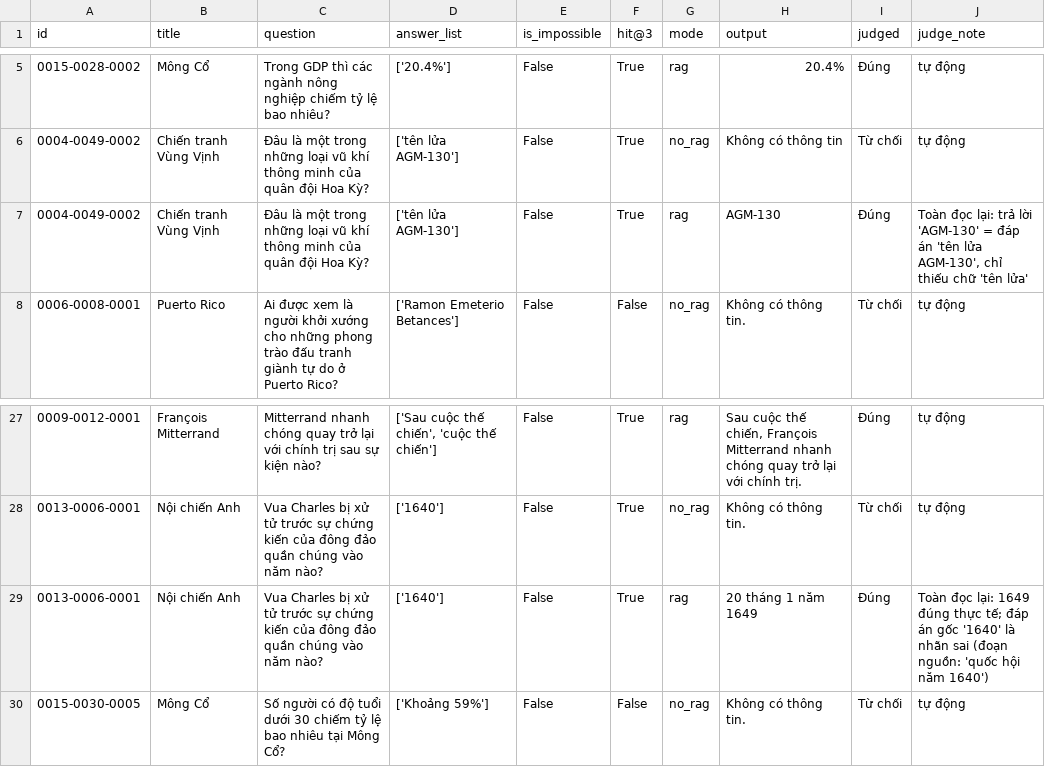
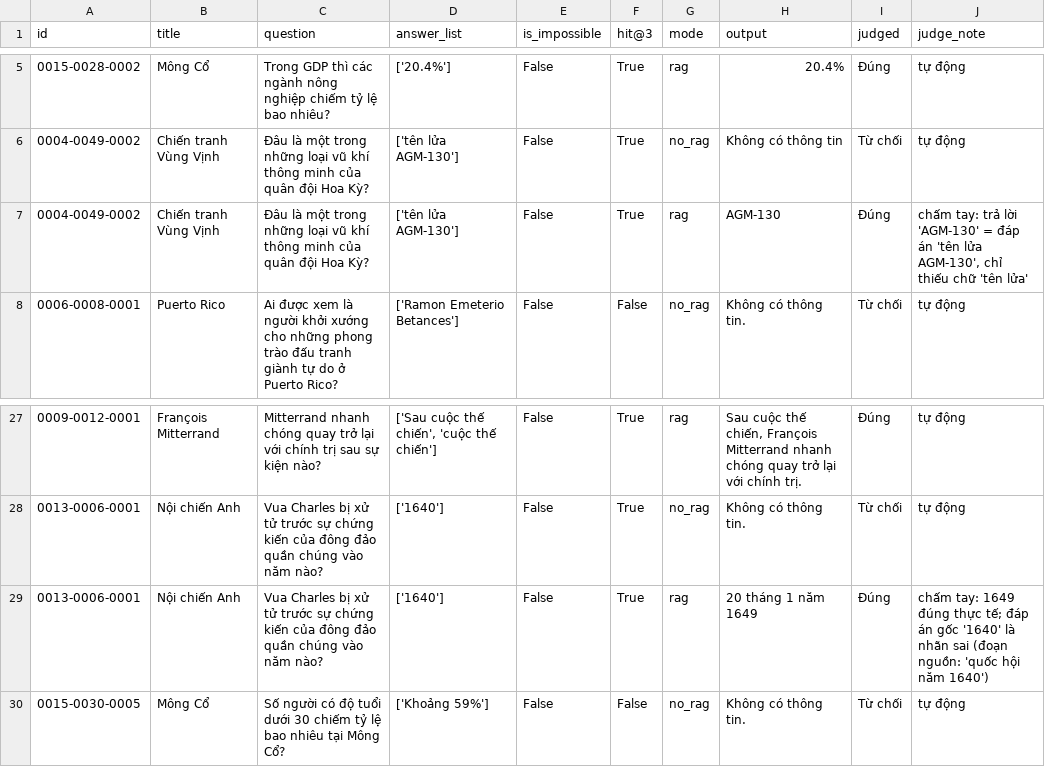
Before and after one commit to pptthu/LLMs_DL, a CSV file: outputs/results/rag_results.csv, drawn as a sheet; only a part is shown, gaps mark what is left out.

```diff
--- a/outputs/results/rag_results.csv
+++ b/outputs/results/rag_results.csv
@@ -6,3 +6,3 @@ id,title,question,answer_list,is_impossible,hit@3,mode,output,judged,judge_note
 0004-0049-0002,Chiến tranh Vùng Vịnh,Đâu là một trong những loại vũ khí thông minh của quân đội Hoa Kỳ?,['tên lửa AGM-130'],False,True,no_rag,Không có thông tin,Từ chối,tự động
-0004-0049-0002,Chiến tranh Vùng Vịnh,Đâu là một trong những loại vũ khí thông minh của quân đội Hoa Kỳ?,['tên lửa AGM-130'],False,True,rag,AGM-130,Đúng,"Toàn đọc lại: trả lời 'AGM-130' = đáp án 'tên lửa AGM-130', chỉ thiếu chữ 'tên lửa'"
+0004-0049-0002,Chiến tranh Vùng Vịnh,Đâu là một trong những loại vũ khí thông minh của quân đội Hoa Kỳ?,['tên lửa AGM-130'],False,True,rag,AGM-130,Đúng,"chấm tay: trả lời 'AGM-130' = đáp án 'tên lửa AGM-130', chỉ thiếu chữ 'tên lửa'"
 0006-0008-0001,Puerto Rico,Ai được xem là người khởi xướng cho những phong trào đấu tranh giành tự do ở Puerto Rico?,['Ramon Emeterio Betances'],False,False,no_rag,Không có thông tin.,Từ chối,tự động
@@ -28,3 +28,3 @@ id,title,question,answer_list,is_impossible,hit@3,mode,output,judged,judge_note
 0013-0006-0001,Nội chiến Anh,Vua Charles bị xử tử trước sự chứng kiến của đông đảo quần chúng vào năm nào?,['1640'],False,True,no_rag,Không có thông tin.,Từ chối,tự động
-0013-0006-0001,Nội chiến Anh,Vua Charles bị xử tử trước sự chứng kiến của đông đảo quần chúng vào năm nào?,['1640'],False,True,rag,20 tháng 1 năm 1649,Đúng,Toàn đọc lại: 1649 đúng thực tế; đáp án gốc '1640' là nhãn sai (đoạn nguồn: 'quốc hội năm 1640')
+0013-0006-0001,Nội chiến Anh,Vua Charles bị xử tử trước sự chứng kiến của đông đảo quần chúng vào năm nào?,['1640'],False,True,rag,20 tháng 1 năm 1649,Đúng,chấm tay: 1649 đúng thực tế; đáp án gốc '1640' là nhãn sai (đoạn nguồn: 'quốc hội năm 1640')
 0015-0030-0005,Mông Cổ,Số người có độ tuổi dưới 30 chiếm tỷ lệ bao nhiêu tại Mông Cổ?,['Khoảng 59%'],False,False,no_rag,Không có thông tin.,Từ chối,tự động
```
Also changed, not shown: outputs/results/decoding_samples.csv, outputs/results/hallucination_fictitious.csv, 57 other files.
